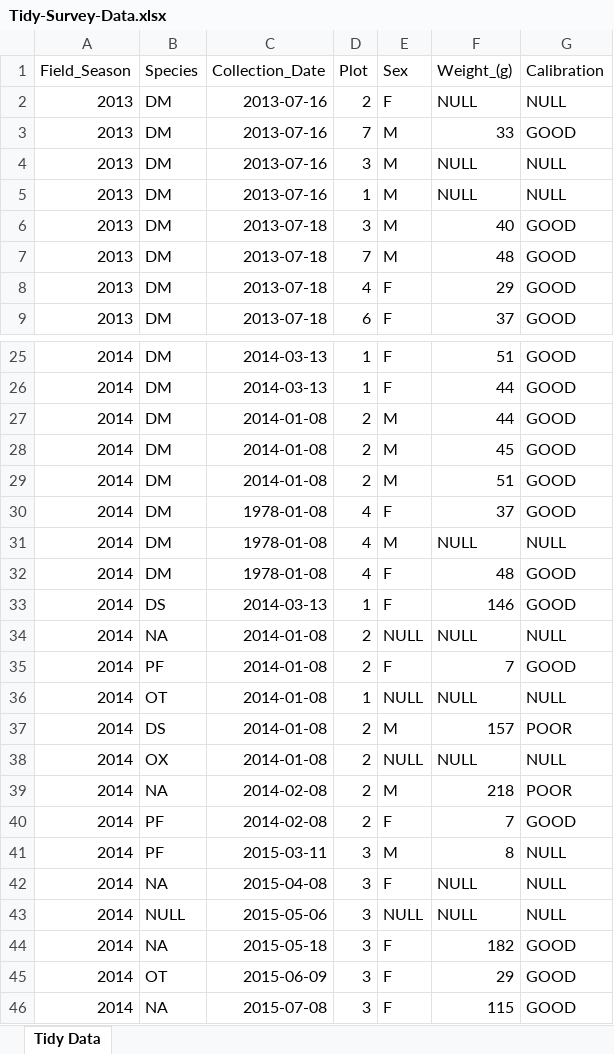
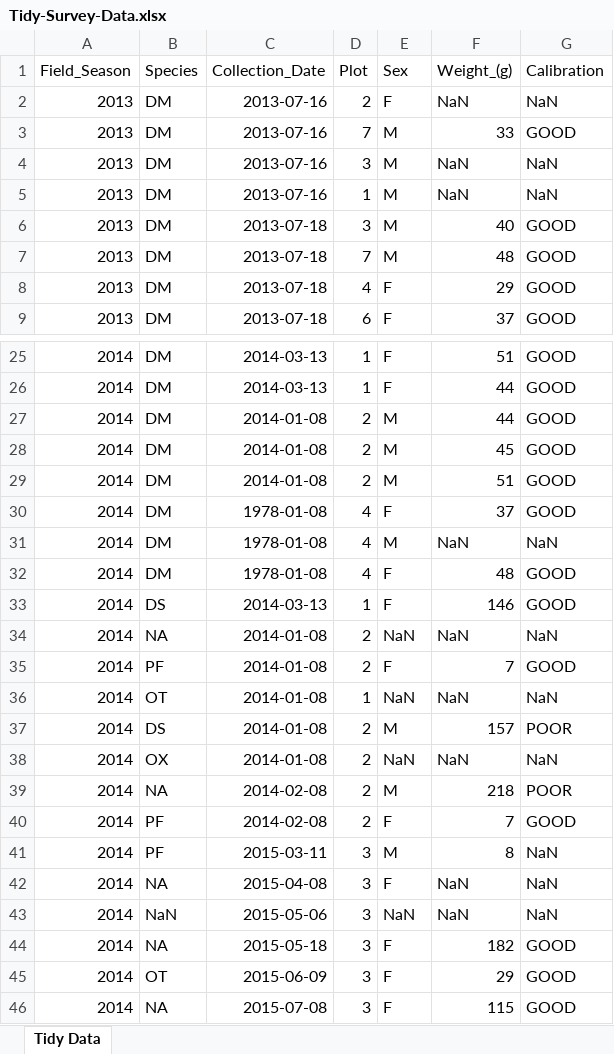
Before and after one commit to taylao1/tfcb-homework01, an Excel workbook: Tidy-Survey-Data.xlsx, sheet Tidy Data, drawn as a sheet; only a part is shown, gaps mark what is left out; values as stored, in another font and other column widths than the file's, no borders; the diff names each change by its address in the sheet, - before the commit and + after, or states it on an @@ line.

Commit message:
Updated tidy data

```diff
--- a/Tidy-Survey-Data.xlsx (sheet Tidy Data)
+++ b/Tidy-Survey-Data.xlsx (sheet Tidy Data)
-F2 (Weight_(g)): NULL
+F2 (Weight_(g)): NaN
-G2 (Calibration): NULL
+G2 (Calibration): NaN
-F4:F5 (Weight_(g)): NULL
+F4:F5 (Weight_(g)): NaN
-G4:G5 (Calibration): NULL
+G4:G5 (Calibration): NaN
-F31 (Weight_(g)): NULL
+F31 (Weight_(g)): NaN
-G31 (Calibration): NULL
+G31 (Calibration): NaN
-E34 (Sex): NULL
+E34 (Sex): NaN
-F34 (Weight_(g)): NULL
+F34 (Weight_(g)): NaN
-G34 (Calibration): NULL
+G34 (Calibration): NaN
-E36 (Sex): NULL
+E36 (Sex): NaN
-F36 (Weight_(g)): NULL
+F36 (Weight_(g)): NaN
-G36 (Calibration): NULL
+G36 (Calibration): NaN
-E38 (Sex): NULL
+E38 (Sex): NaN
-F38 (Weight_(g)): NULL
+F38 (Weight_(g)): NaN
-G38 (Calibration): NULL
+G38 (Calibration): NaN
-G41:G43 (Calibration): NULL
+G41:G43 (Calibration): NaN
-F42:F43 (Weight_(g)): NULL
+F42:F43 (Weight_(g)): NaN
-B43 (Species): NULL
+B43 (Species): NaN
-E43 (Sex): NULL
+E43 (Sex): NaN
```
Also changed, not shown: 2 other files.
